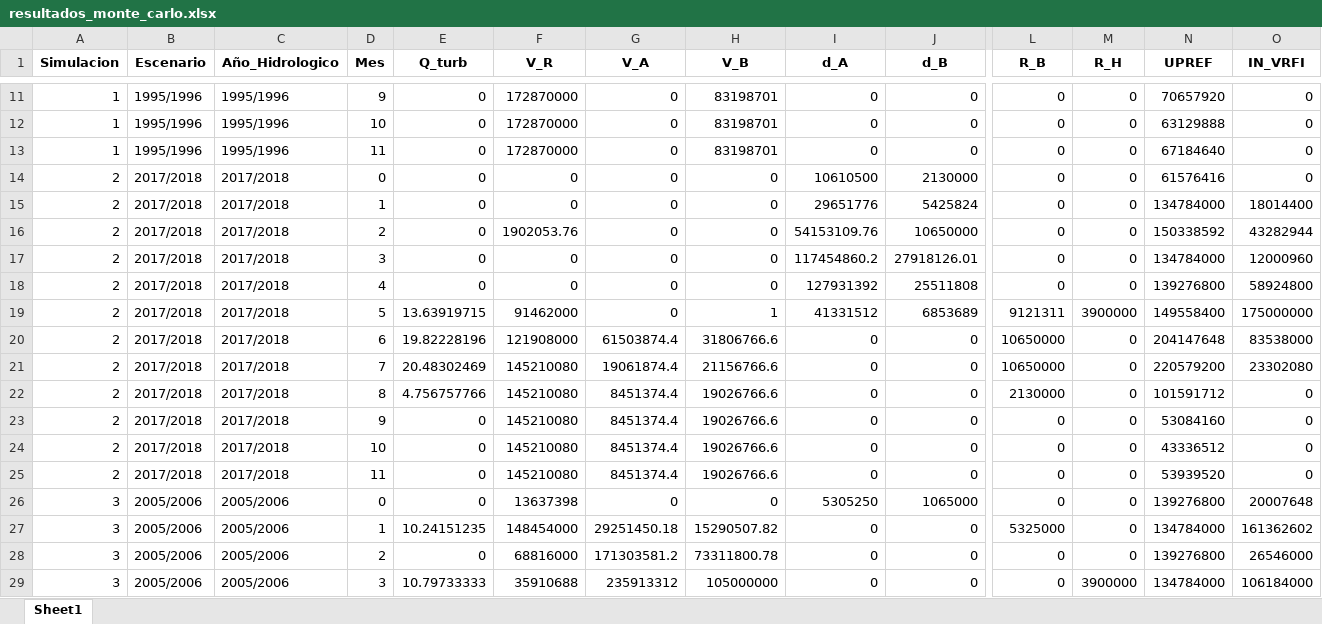
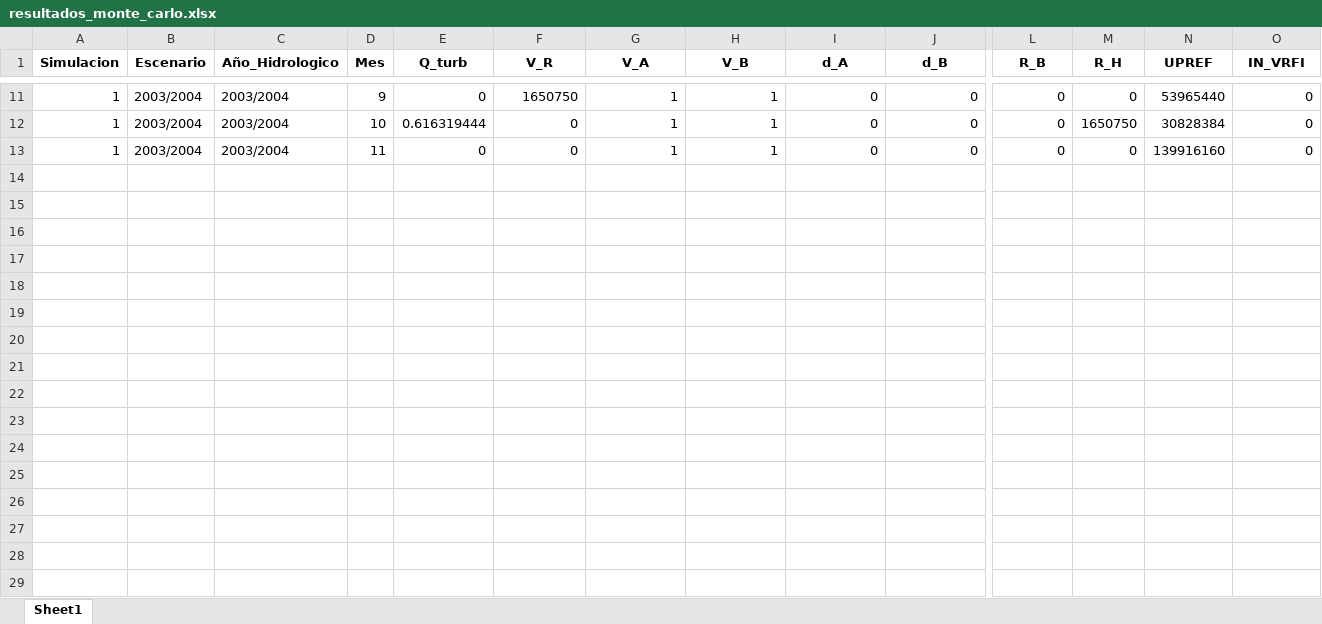
Before and after one commit to ManuelMandujano/Capstone, an Excel workbook: MODELO FLUJO/resultados_monte_carlo.xlsx, sheet Sheet1, drawn as a sheet; only a part is shown, gaps mark what is left out; values as stored, in another font and other column widths than the file's, no borders; rows hold the shown columns only; the diff covers the shown part only; the diff names each change by its address in the sheet, - before the commit and + after, or states it on an @@ line.

```diff
--- a/MODELO FLUJO/resultados_monte_carlo.xlsx (sheet Sheet1)
+++ b/MODELO FLUJO/resultados_monte_carlo.xlsx (sheet Sheet1)
-B11:B13 (Escenario): 1995/1996
+B11:B13 (Escenario): 2003/2004
-C11:C13 (Año_Hidrologico): 1995/1996
+C11:C13 (Año_Hidrologico): 2003/2004
-F11 (V_R): 172870000
+F11 (V_R): 1650750
-G11:G13 (V_A): 0
+G11:G13 (V_A): 1
-H11:H13 (V_B): 83198701
+H11:H13 (V_B): 1
-N11 (UPREF): 70657920
+N11 (UPREF): 53965440
-E12 (Q_turb): 0
+E12 (Q_turb): 0.616319444
-F12:F13 (V_R): 172870000
+F12:F13 (V_R): 0
-M12 (R_H): 0
+M12 (R_H): 1650750
-N12 (UPREF): 63129888
+N12 (UPREF): 30828384
-N13 (UPREF): 67184640
+N13 (UPREF): 139916160
-row 14: 2 | 2017/2018 | 2017/2018 | 0 | 0 | 0 | 0 | 0 | 10610500 | 2130000 | 0 | 0 | 61576416 | 0
-row 15: 2 | 2017/2018 | 2017/2018 | 1 | 0 | 0 | 0 | 0 | 29651776 | 5425824 | 0 | 0 | 134784000 | 18014400
-row 16: 2 | 2017/2018 | 2017/2018 | 2 | 0 | 1902053.76 | 0 | 0 | 54153109.76 | 10650000 | 0 | 0 | 150338592 | 43282944
-row 17: 2 | 2017/2018 | 2017/2018 | 3 | 0 | 0 | 0 | 0 | 117454860.2 | 27918126.01 | 0 | 0 | 134784000 | 12000960
-row 18: 2 | 2017/2018 | 2017/2018 | 4 | 0 | 0 | 0 | 0 | 127931392 | 25511808 | 0 | 0 | 139276800 | 58924800
-row 19: 2 | 2017/2018 | 2017/2018 | 5 | 13.63919715 | 91462000 | 0 | 1 | 41331512 | 6853689 | 9121311 | 3900000 | 149558400 | 175000000
-row 20: 2 | 2017/2018 | 2017/2018 | 6 | 19.82228196 | 121908000 | 61503874.4 | 31806766.6 | 0 | 0 | 10650000 | 0 | 204147648 | 83538000
-row 21: 2 | 2017/2018 | 2017/2018 | 7 | 20.48302469 | 145210080 | 19061874.4 | 21156766.6 | 0 | 0 | 10650000 | 0 | 220579200 | 23302080
-row 22: 2 | 2017/2018 | 2017/2018 | 8 | 4.756757766 | 145210080 | 8451374.4 | 19026766.6 | 0 | 0 | 2130000 | 0 | 101591712 | 0
-row 23: 2 | 2017/2018 | 2017/2018 | 9 | 0 | 145210080 | 8451374.4 | 19026766.6 | 0 | 0 | 0 | 0 | 53084160 | 0
-row 24: 2 | 2017/2018 | 2017/2018 | 10 | 0 | 145210080 | 8451374.4 | 19026766.6 | 0 | 0 | 0 | 0 | 43336512 | 0
-row 25: 2 | 2017/2018 | 2017/2018 | 11 | 0 | 145210080 | 8451374.4 | 19026766.6 | 0 | 0 | 0 | 0 | 53939520 | 0
-row 26: 3 | 2005/2006 | 2005/2006 | 0 | 0 | 13637398 | 0 | 0 | 5305250 | 1065000 | 0 | 0 | 139276800 | 20007648
-row 27: 3 | 2005/2006 | 2005/2006 | 1 | 10.24151235 | 148454000 | 29251450.18 | 15290507.82 | 0 | 0 | 5325000 | 0 | 134784000 | 161362602
-row 28: 3 | 2005/2006 | 2005/2006 | 2 | 0 | 68816000 | 171303581.2 | 73311800.78 | 0 | 0 | 0 | 0 | 139276800 | 26546000
-row 29: 3 | 2005/2006 | 2005/2006 | 3 | 10.79733333 | 35910688 | 235913312 | 105000000 | 0 | 0 | 0 | 3900000 | 134784000 | 106184000
```
Also changed, not shown: 8 removed rows and 106 edited cells elsewhere in this sheet, 5 other files.
